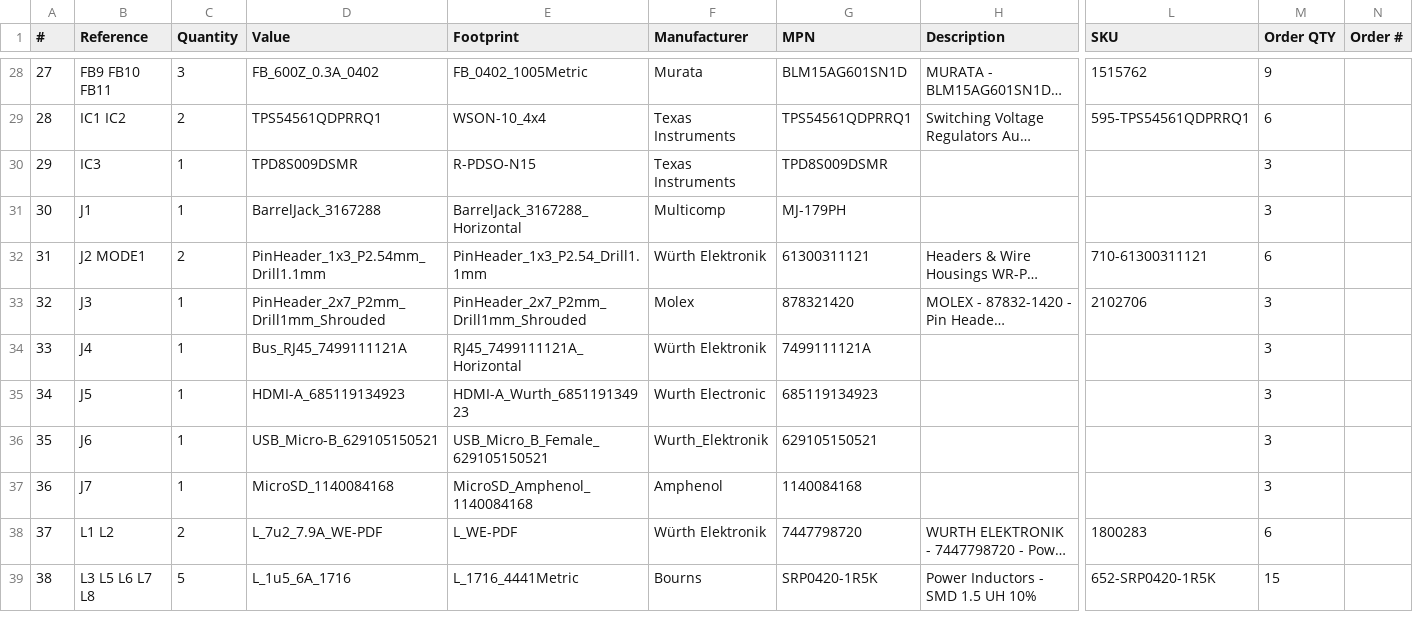
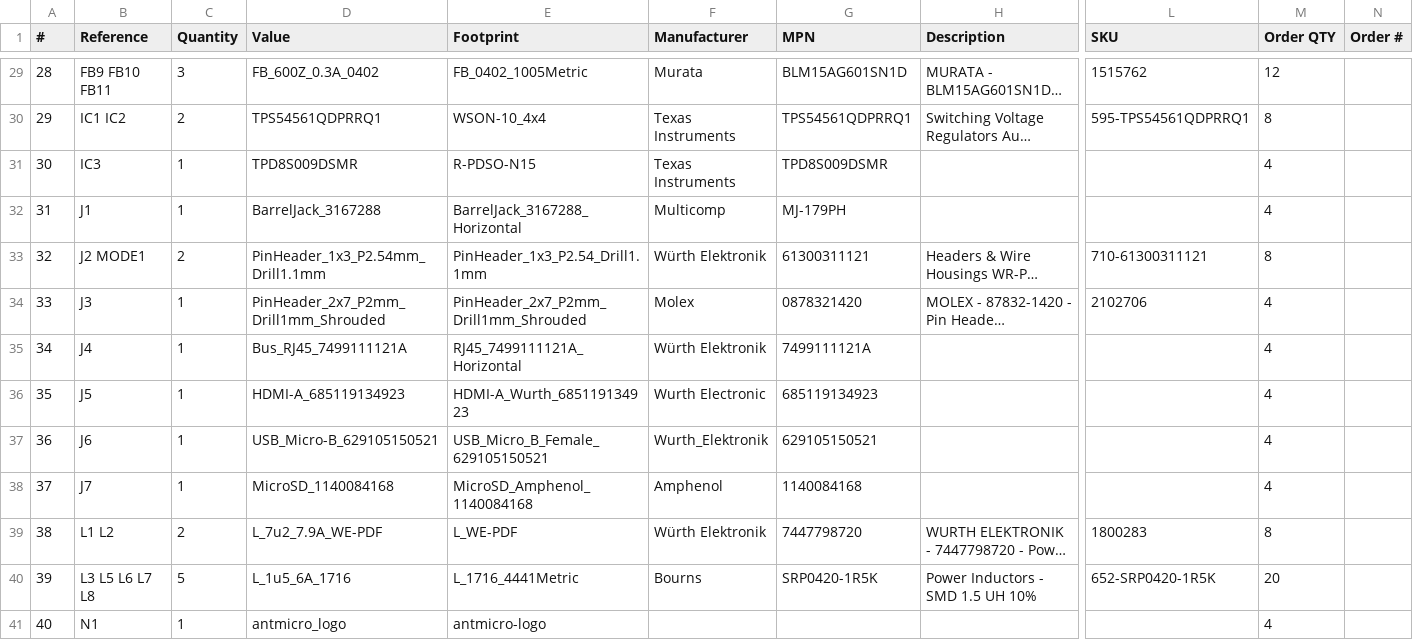
Before and after one commit to antmicro/rdimm-ddr5-tester, a CSV file: doc/data-center-rdimm-ddr5-tester-BOM-populated.csv, drawn as a sheet; only a part is shown, gaps mark what is left out; long unchanged cells end in …; addresses are those after the commit; rows hold the shown columns only; the diff covers the shown part only; the diff names each change by its address in the sheet, - before the commit and + after, or states it on an @@ line.

```diff
--- a/doc/data-center-rdimm-ddr5-tester-BOM-populated.csv
+++ b/doc/data-center-rdimm-ddr5-tester-BOM-populated.csv
@@ column A (#) renumbered from row 26 down @@
-M29 (Order QTY): 9
+M29 (Order QTY): 12
-M30 (Order QTY): 6
+M30 (Order QTY): 8
-M31:M32 (Order QTY): 3
+M31:M32 (Order QTY): 4
-M33 (Order QTY): 6
+M33 (Order QTY): 8
-G34 (MPN): 878321420
+G34 (MPN): 0878321420
-M34:M38 (Order QTY): 3
+M34:M38 (Order QTY): 4
-M39 (Order QTY): 6
+M39 (Order QTY): 8
-M40 (Order QTY): 15
+M40 (Order QTY): 20
+row 41: 40 | N1 | 1 | antmicro_logo | antmicro-logo |  |  |  |  | 4
```
Also changed, not shown: 2 added rows and 131 edited cells elsewhere in this file, 1 other file.
